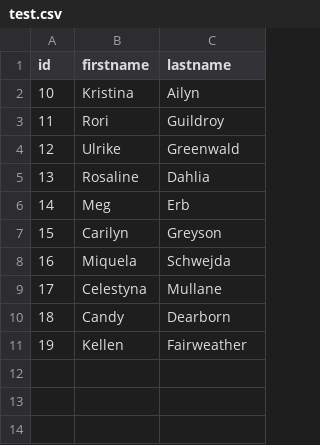
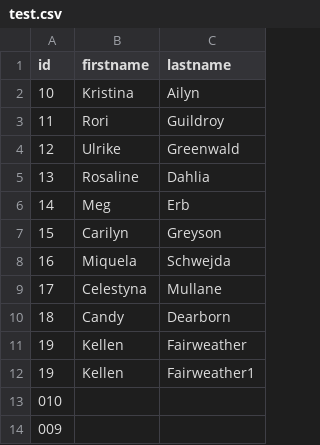
Before and after one commit to alexalvero/Python-Projects, a CSV file: test.csv, drawn as a sheet; the diff names each change by its address in the sheet, - before the commit and + after, or states it on an @@ line.

```diff
--- a/test.csv
+++ b/test.csv
+row 12: 19 | Kellen | Fairweather1
+row 13: 010
+row 14: 009
```
Also changed, not shown: 2 other files.
